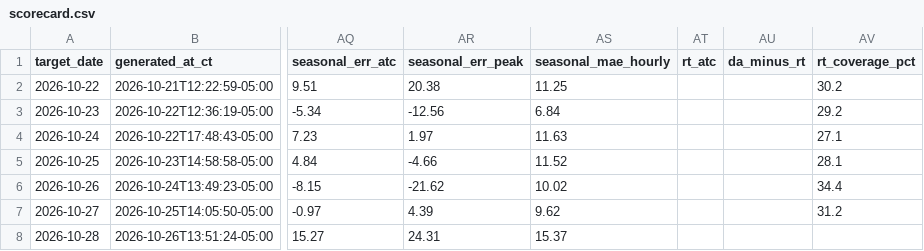
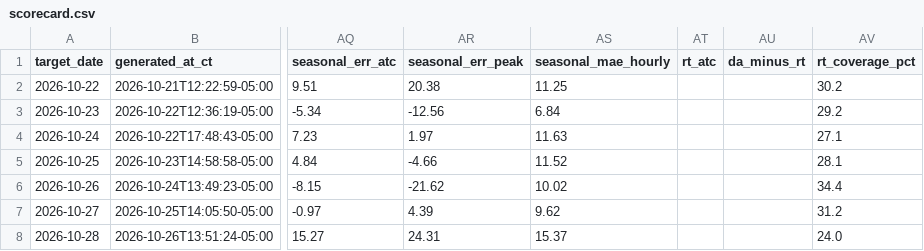
Before and after one commit to AAaali2292/ercot-forecast-updated, a CSV file: scorecard.csv, drawn as a sheet; only a part is shown, gaps mark what is left out; the diff names each change by its address in the sheet, - before the commit and + after, or states it on an @@ line.

```diff
--- a/scorecard.csv
+++ b/scorecard.csv
-AV8 (rt_coverage_pct): (empty)
+AV8 (rt_coverage_pct): 24.0
```
Also changed, not shown: 2 other files.
